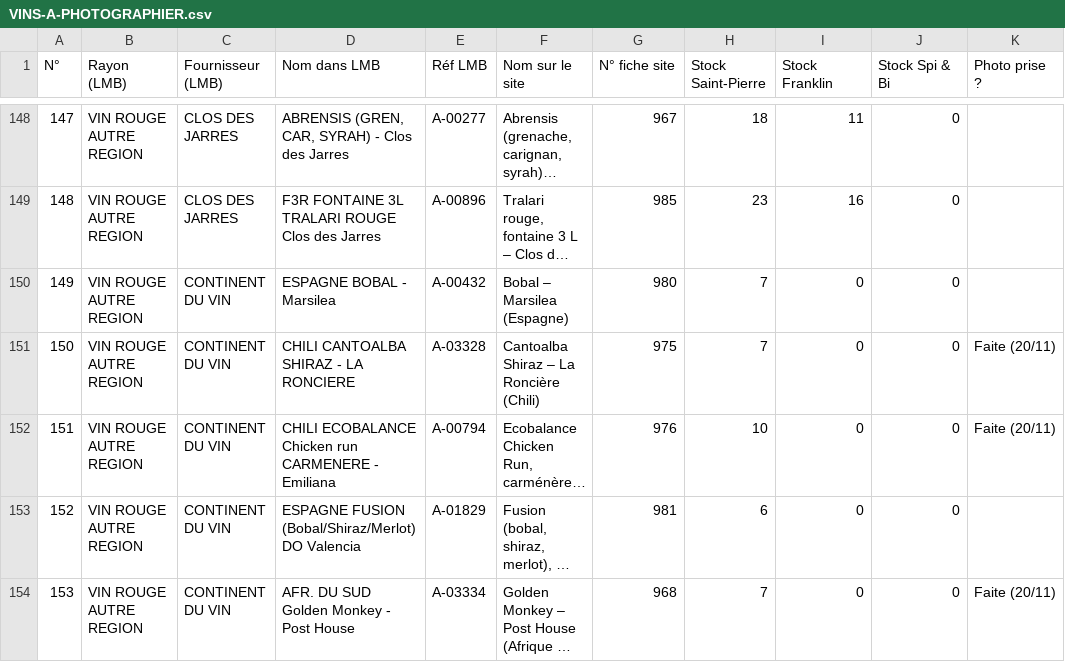
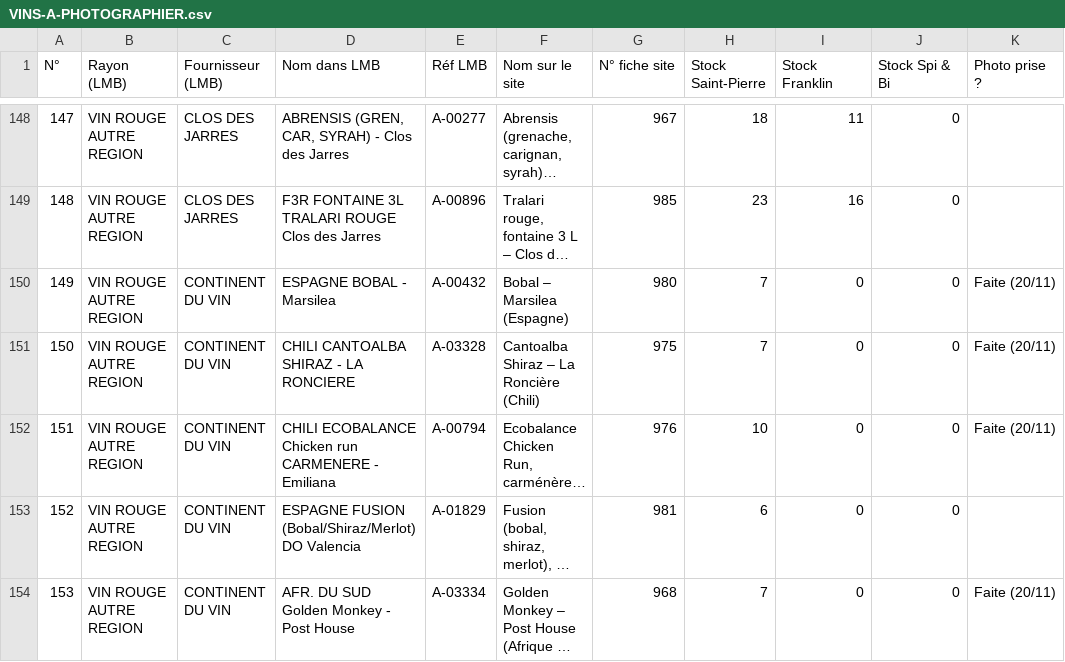
Before and after one commit to BentoDJ/Mondeslibres, a CSV file: abc-terroirs/VINS-A-PHOTOGRAPHIER.csv, drawn as a sheet; only a part is shown, gaps mark what is left out; long unchanged cells end in …; the diff covers the shown part only; the diff names each change by its address in the sheet, - before the commit and + after, or states it on an @@ line.

```diff
--- a/abc-terroirs/VINS-A-PHOTOGRAPHIER.csv
+++ b/abc-terroirs/VINS-A-PHOTOGRAPHIER.csv
-K150 (Photo prise ?): (empty)
+K150 (Photo prise ?): Faite (20/11)
```
Also changed, not shown: 11 edited cells elsewhere in this file, 1 other file.
